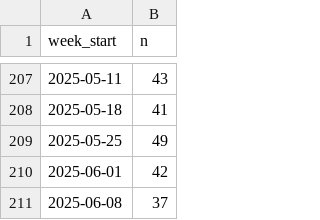
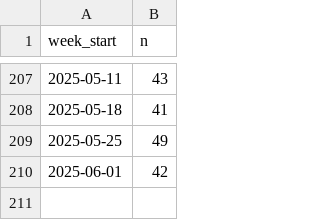
Before and after one commit to arrow-maintenance/arrowdash, a CSV file: data/prs_closed.csv, drawn as a sheet; only a part is shown, gaps mark what is left out; the diff names each change by its address in the sheet, - before the commit and + after, or states it on an @@ line.

```diff
--- a/data/prs_closed.csv
+++ b/data/prs_closed.csv
-row 211: 2025-06-08 | 37
```
Also changed, not shown: data/issues_closed.csv, data/issues_opened.csv, 1 other file.
